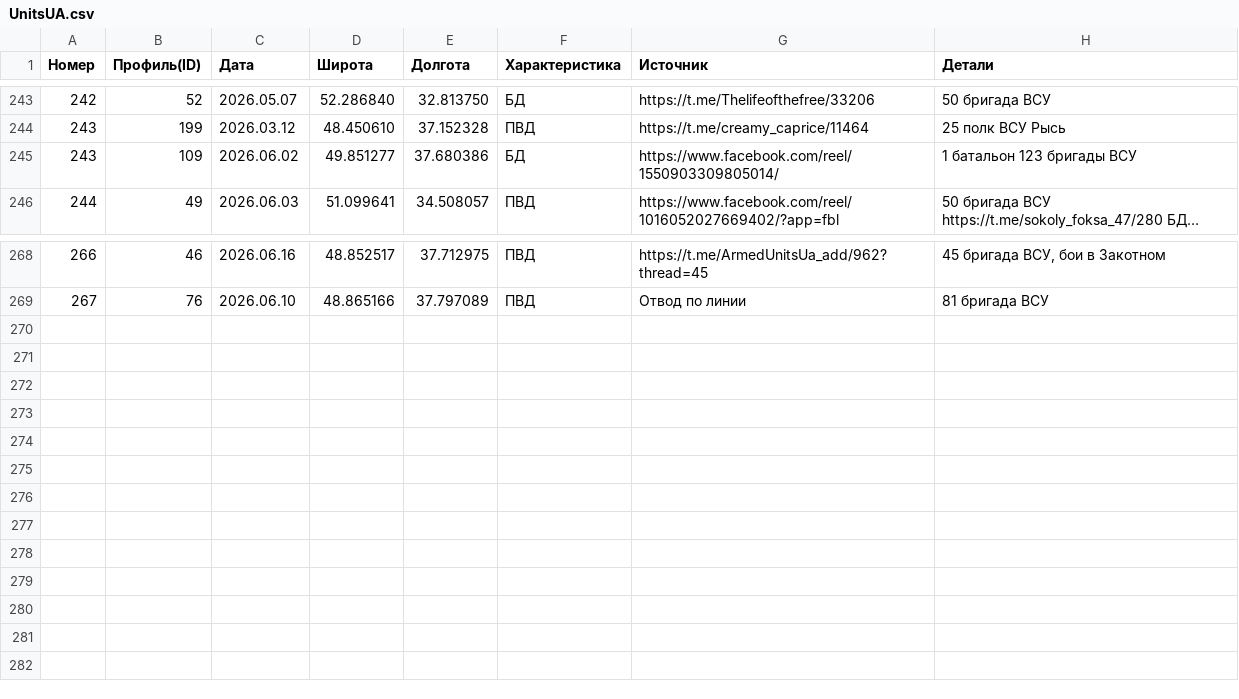
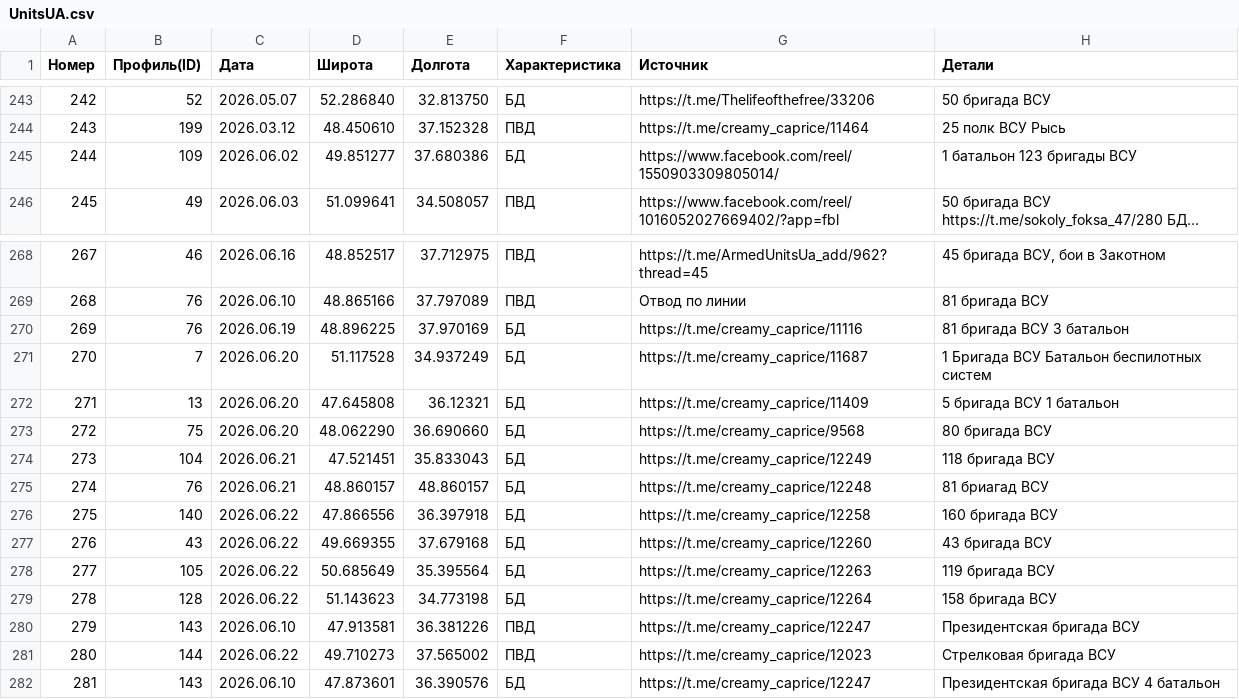
Before and after one commit to creamy-caprice/dataviewer, a CSV file: kml/Geolocations/UnitsUA.csv, drawn as a sheet; only a part is shown, gaps mark what is left out; long unchanged cells end in …; the diff names each change by its address in the sheet, - before the commit and + after, or states it on an @@ line.

Commit message:
Add files via upload

```diff
--- a/kml/Geolocations/UnitsUA.csv
+++ b/kml/Geolocations/UnitsUA.csv
@@ column A (Номер) renumbered between rows 245 and 269 @@
+row 270: 269 | 76 | 2026.06.19 | 48.896225 | 37.970169 | БД | https://t.me/creamy_caprice/11116 | 81 бригада ВСУ 3 батальон
+row 271: 270 | 7 | 2026.06.20 | 51.117528 | 34.937249 | БД | https://t.me/creamy_caprice/11687 | 1 Бригада ВСУ Батальон беспилотных систем
+row 272: 271 | 13 | 2026.06.20 | 47.645808 | 36.12321 | БД | https://t.me/creamy_caprice/11409 | 5 бригада ВСУ 1 батальон
+row 273: 272 | 75 | 2026.06.20 | 48.062290 | 36.690660 | БД | https://t.me/creamy_caprice/9568 | 80 бригада ВСУ
+row 274: 273 | 104 | 2026.06.21 | 47.521451 | 35.833043 | БД | https://t.me/creamy_caprice/12249 | 118 бригада ВСУ
+row 275: 274 | 76 | 2026.06.21 | 48.860157 | 48.860157 | БД | https://t.me/creamy_caprice/12248 | 81 бриагад ВСУ
+row 276: 275 | 140 | 2026.06.22 | 47.866556 | 36.397918 | БД | https://t.me/creamy_caprice/12258 | 160 бригада ВСУ
+row 277: 276 | 43 | 2026.06.22 | 49.669355 | 37.679168 | БД | https://t.me/creamy_caprice/12260 | 43 бригада ВСУ
+row 278: 277 | 105 | 2026.06.22 | 50.685649 | 35.395564 | БД | https://t.me/creamy_caprice/12263 | 119 бригада ВСУ
+row 279: 278 | 128 | 2026.06.22 | 51.143623 | 34.773198 | БД | https://t.me/creamy_caprice/12264 | 158 бригада ВСУ
+row 280: 279 | 143 | 2026.06.10 | 47.913581 | 36.381226 | ПВД | https://t.me/creamy_caprice/12247 | Президентская бригада ВСУ
+row 281: 280 | 144 | 2026.06.22 | 49.710273 | 37.565002 | ПВД | https://t.me/creamy_caprice/12023 | Стрелковая бригада ВСУ
+row 282: 281 | 143 | 2026.06.10 | 47.873601 | 36.390576 | БД | https://t.me/creamy_caprice/12247 | Президентская бригада ВСУ 4 батальон
```
